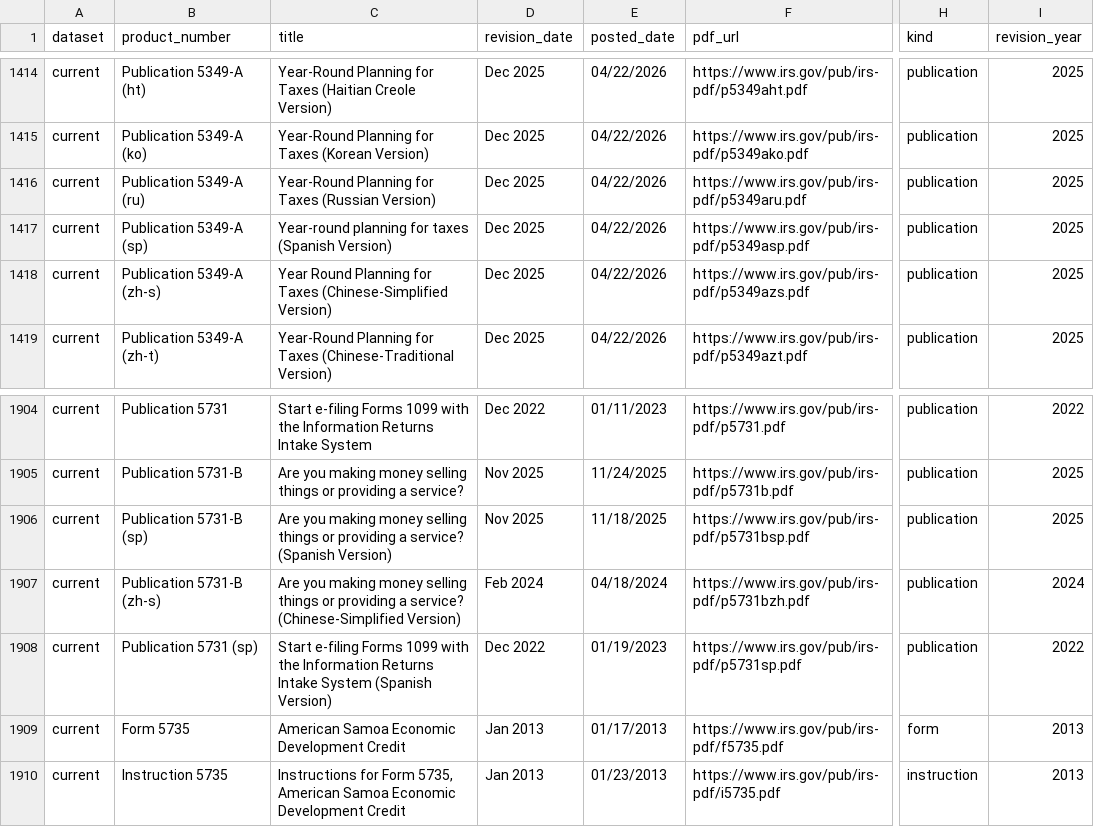
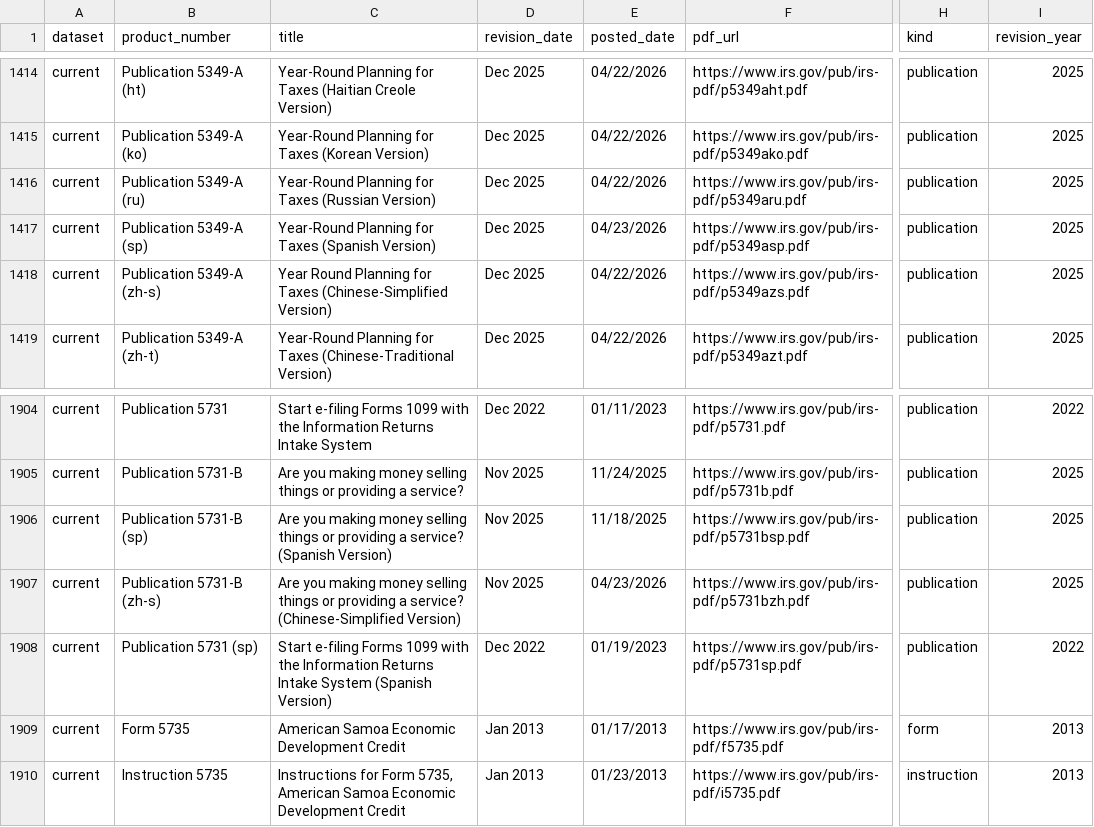
Before and after one commit to MoesBigRepo/irs-tax-forms-catalog, a CSV file: data/irs/current/forms.csv, drawn as a sheet; only a part is shown, gaps mark what is left out; the diff covers the shown part only; the diff names each change by its address in the sheet, - before the commit and + after, or states it on an @@ line.

```diff
--- a/data/irs/current/forms.csv
+++ b/data/irs/current/forms.csv
-C1417 (title): Year-round planning for taxes (Spanish Version)
+C1417 (title): Year-Round Planning for Taxes (Spanish Version)
-E1417 (posted_date): 04/22/2026
+E1417 (posted_date): 04/23/2026
-D1907 (revision_date): Feb 2024
+D1907 (revision_date): Nov 2025
-E1907 (posted_date): 04/18/2024
+E1907 (posted_date): 04/23/2026
-I1907 (revision_year): 2024
+I1907 (revision_year): 2025
```
Also changed, not shown: 29 edited cells elsewhere in this file, 6 other files.
